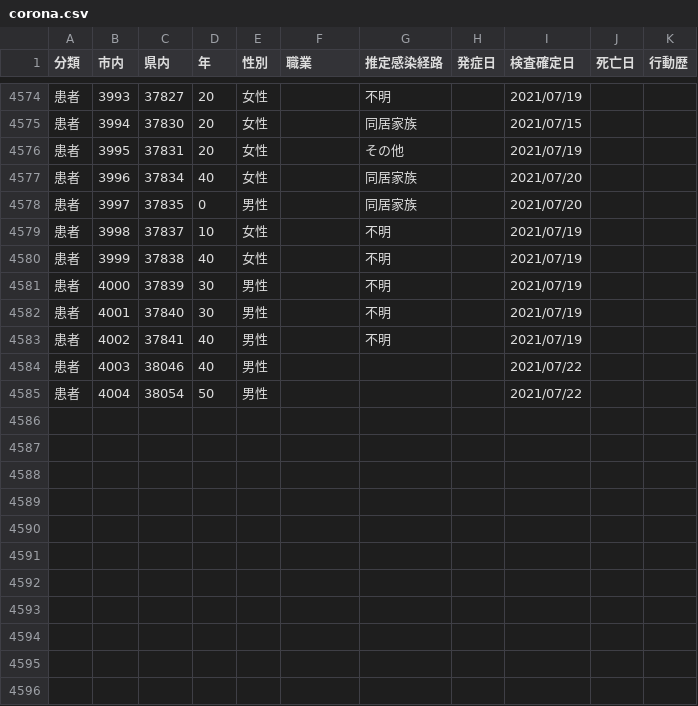
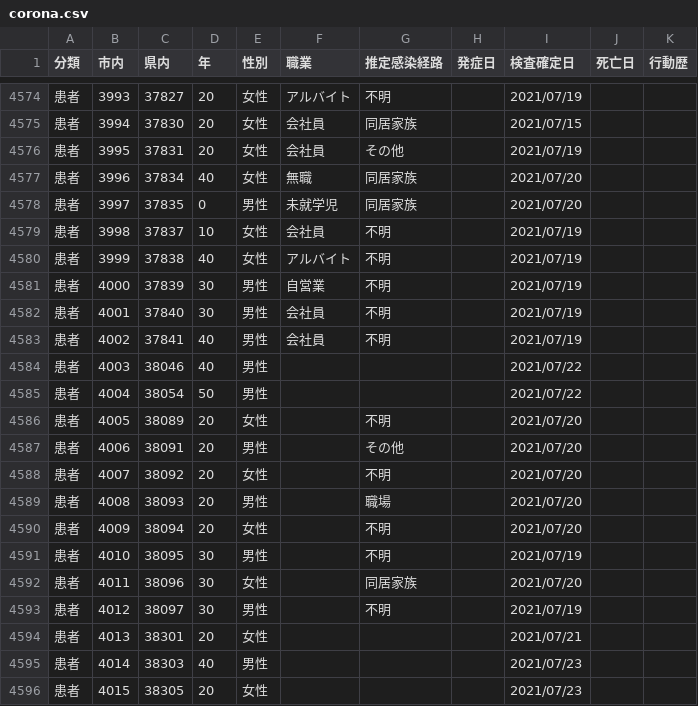
Before and after one commit to mine820/COVID-19, a CSV file: corona.csv, drawn as a sheet; only a part is shown, gaps mark what is left out; the diff covers the shown part only.

```diff
--- a/corona.csv
+++ b/corona.csv
@@ -4574,12 +4574,23 @@
-患者,3993,37827,20,女性,,不明,,2021/07/19,,
-患者,3994,37830,20,女性,,同居家族,,2021/07/15,,
-患者,3995,37831,20,女性,,その他,,2021/07/19,,
-患者,3996,37834,40,女性,,同居家族,,2021/07/20,,
-患者,3997,37835,0,男性,,同居家族,,2021/07/20,,
-患者,3998,37837,10,女性,,不明,,2021/07/19,,
-患者,3999,37838,40,女性,,不明,,2021/07/19,,
-患者,4000,37839,30,男性,,不明,,2021/07/19,,
-患者,4001,37840,30,男性,,不明,,2021/07/19,,
-患者,4002,37841,40,男性,,不明,,2021/07/19,,
+患者,3993,37827,20,女性,アルバイト,不明,,2021/07/19,,
+患者,3994,37830,20,女性,会社員,同居家族,,2021/07/15,,
+患者,3995,37831,20,女性,会社員,その他,,2021/07/19,,
+患者,3996,37834,40,女性,無職,同居家族,,2021/07/20,,
+患者,3997,37835,0,男性,未就学児,同居家族,,2021/07/20,,
+患者,3998,37837,10,女性,会社員,不明,,2021/07/19,,
+患者,3999,37838,40,女性,アルバイト,不明,,2021/07/19,,
+患者,4000,37839,30,男性,自営業,不明,,2021/07/19,,
+患者,4001,37840,30,男性,会社員,不明,,2021/07/19,,
+患者,4002,37841,40,男性,会社員,不明,,2021/07/19,,
 患者,4003,38046,40,男性,,,,2021/07/22,,
 患者,4004,38054,50,男性,,,,2021/07/22,,
+患者,4005,38089,20,女性,,不明,,2021/07/20,,
+患者,4006,38091,20,男性,,その他,,2021/07/20,,
+患者,4007,38092,20,女性,,不明,,2021/07/20,,
+患者,4008,38093,20,男性,,職場,,2021/07/20,,
+患者,4009,38094,20,女性,,不明,,2021/07/20,,
+患者,4010,38095,30,男性,,不明,,2021/07/19,,
+患者,4011,38096,30,女性,,同居家族,,2021/07/20,,
+患者,4012,38097,30,男性,,不明,,2021/07/19,,
+患者,4013,38301,20,女性,,,,2021/07/21,,
+患者,4014,38303,40,男性,,,,2021/07/23,,
+患者,4015,38305,20,女性,,,,2021/07/23,,
```
Also changed, not shown: 56 edited cells elsewhere in this file, 4 other files.
